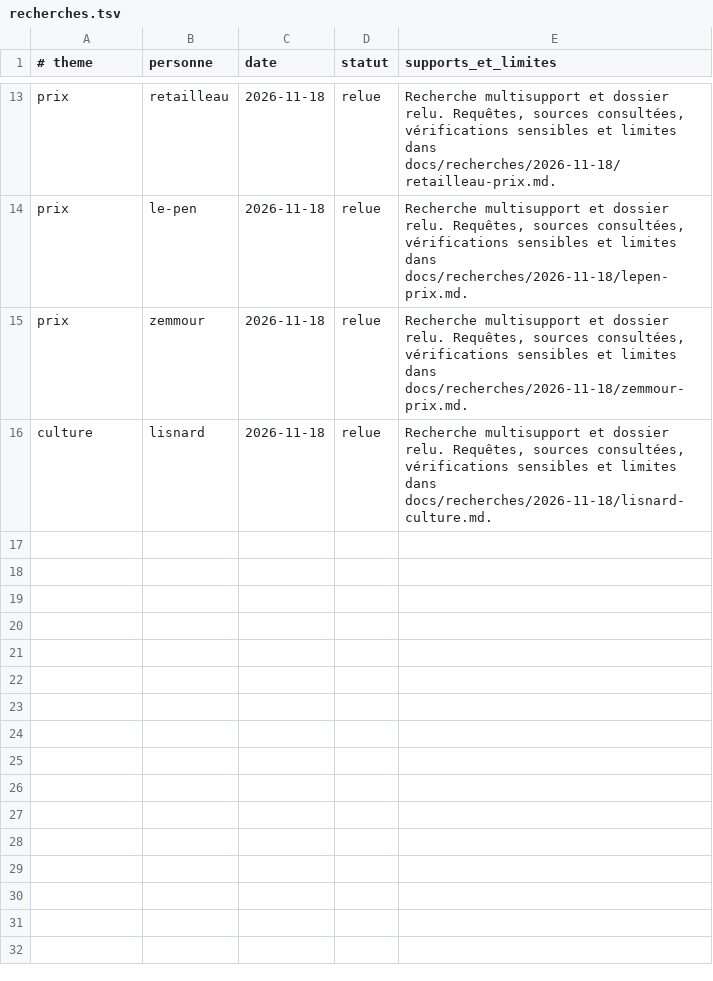
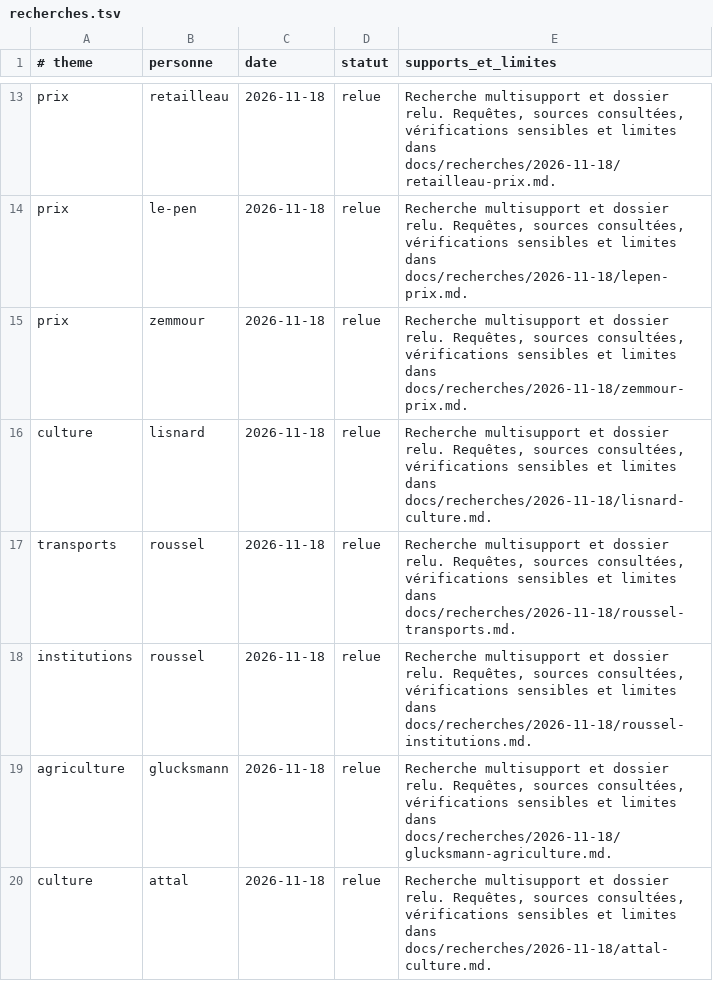
Before and after one commit to adrienconrath/pourquivoter, a TSV file: data/recherches.tsv, drawn as a sheet; only a part is shown, gaps mark what is left out.

Commit message:
Détailler institutions, transports, agriculture et culture

```diff
--- a/data/recherches.tsv
+++ b/data/recherches.tsv
@@ -16 +16,5 @@ prix|zemmour|2026-11-18|relue|Recherche multisupport et dossier relu. Requêtes,
 culture|lisnard|2026-11-18|relue|Recherche multisupport et dossier relu. Requêtes, sources consultées, vérifications sensibles et limites dans docs/recherches/2026-11-18/lisnard-culture.md.
+transports|roussel|2026-11-18|relue|Recherche multisupport et dossier relu. Requêtes, sources consultées, vérifications sensibles et limites dans docs/recherches/2026-11-18/roussel-transports.md.
+institutions|roussel|2026-11-18|relue|Recherche multisupport et dossier relu. Requêtes, sources consultées, vérifications sensibles et limites dans docs/recherches/2026-11-18/roussel-institutions.md.
+agriculture|glucksmann|2026-11-18|relue|Recherche multisupport et dossier relu. Requêtes, sources consultées, vérifications sensibles et limites dans docs/recherches/2026-11-18/glucksmann-agriculture.md.
+culture|attal|2026-11-18|relue|Recherche multisupport et dossier relu. Requêtes, sources consultées, vérifications sensibles et limites dans docs/recherches/2026-11-18/attal-culture.md.
```
Also changed, not shown: data/audit-couverture.tsv, 8 other files.
